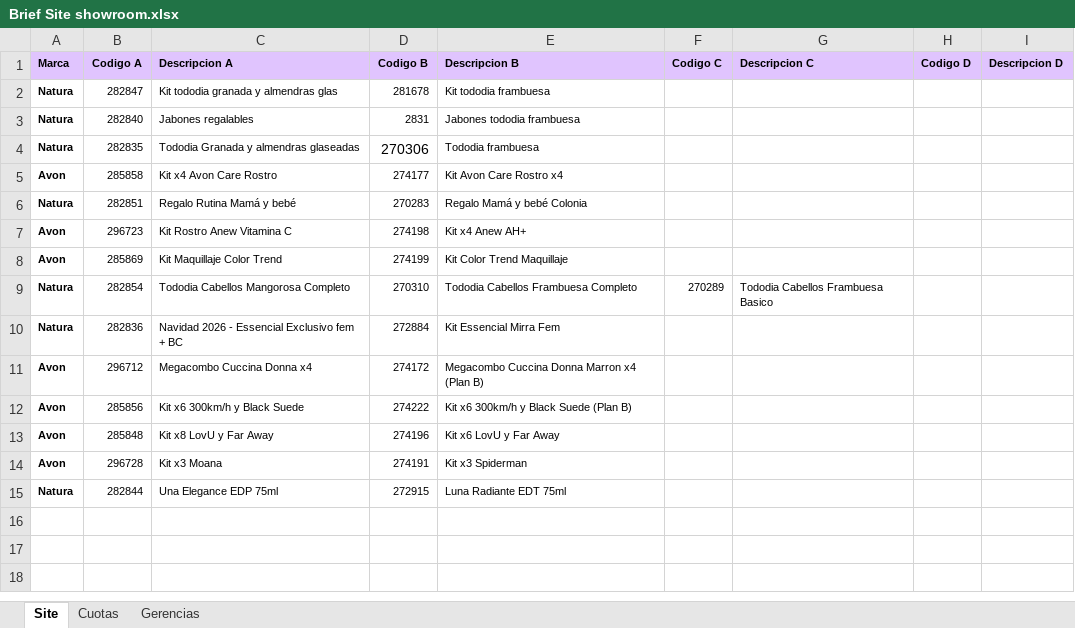
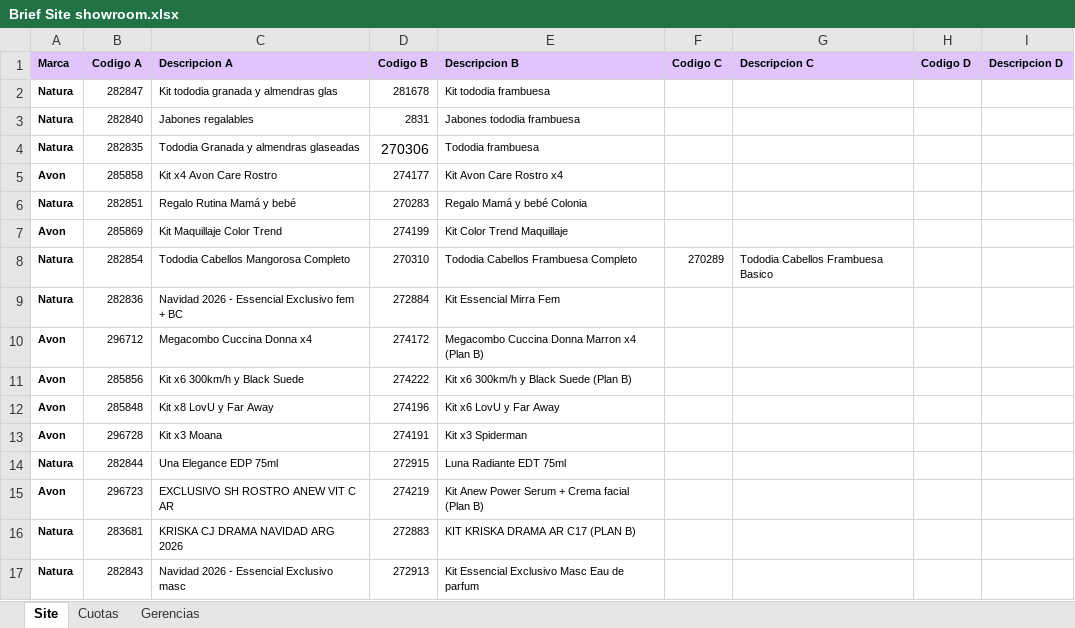
Before and after one commit to deciclomonitoreo-hub/Navidad, an Excel workbook: Brief Site showroom.xlsx, sheet Site, drawn as a sheet; values as stored, in another font and other column widths than the file's, no borders; charts and pictures not drawn; removed rows and columns are numbered as before the commit, all else as after; the diff names each change by its address in the sheet, - before the commit and + after, or states it on an @@ line.

Commit message:
Flor Alpuy Update Showroom Navidad 2026-11-26 12:55:55

```diff
--- a/Brief Site showroom.xlsx (sheet Site)
+++ b/Brief Site showroom.xlsx (sheet Site)
-row 7: Avon | 296723 | Kit Rostro Anew Vitamina C | 274198 | Kit x4 Anew AH+
+row 15: Avon | 296723 | EXCLUSIVO SH ROSTRO ANEW VIT C AR | 274219 | Kit Anew Power Serum + Crema facial (Plan B)
+row 16: Natura | 283681 | KRISKA CJ DRAMA NAVIDAD ARG 2026 | 272883 | KIT KRISKA DRAMA AR C17 (PLAN B)
+row 17: Natura | 282843 | Navidad 2026 - Essencial Exclusivo masc | 272913 | Kit Essencial Exclusivo Masc Eau de parfum
```
Also changed, not shown: sheet Cuotas, charts or pictures, 6 other files.
